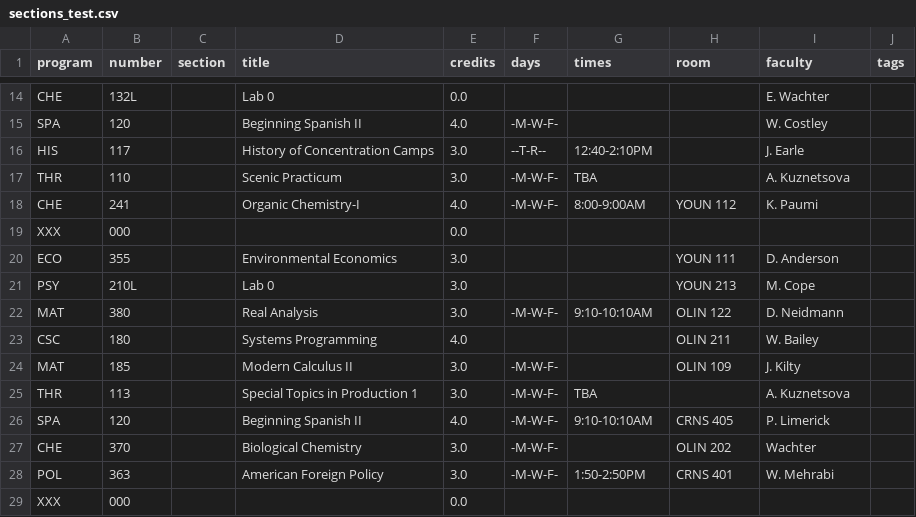
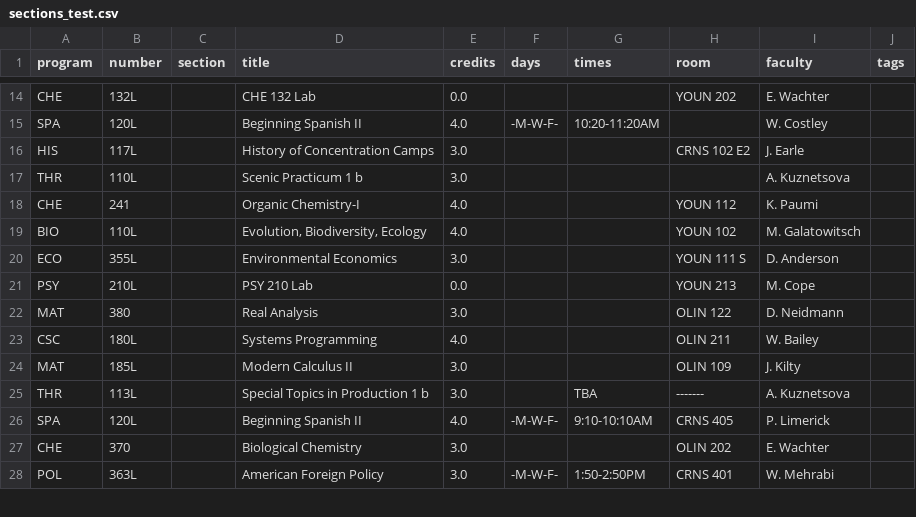
Before and after one commit to ozarikar/Chenny_Omkar, a CSV file: lab05mini/out/sections_test.csv, drawn as a sheet; only a part is shown, gaps mark what is left out; removed rows and columns are numbered as before the commit, all else as after; the diff covers the shown part only; the diff names each change by its address in the sheet, - before the commit and + after, or states it on an @@ line.

```diff
--- a/lab05mini/out/sections_test.csv
+++ b/lab05mini/out/sections_test.csv
-D14 (title): Lab 0
+D14 (title): CHE 132 Lab
-H14 (room): (empty)
+H14 (room): YOUN 202
-B15 (number): 120
+B15 (number): 120L
-G15 (times): (empty)
+G15 (times): 10:20-11:20AM
-B16 (number): 117
+B16 (number): 117L
-F16 (days): --T-R--
+F16 (days): (empty)
-G16 (times): 12:40-2:10PM
+G16 (times): (empty)
-H16 (room): (empty)
+H16 (room): CRNS 102 E2
-B17 (number): 110
+B17 (number): 110L
-D17 (title): Scenic Practicum
+D17 (title): Scenic Practicum 1 b
-F17:F18 (days): -M-W-F-
+F17:F18 (days): (empty)
-G17 (times): TBA
+G17 (times): (empty)
-G18 (times): 8:00-9:00AM
+G18 (times): (empty)
-row 19: XXX | 000 |  |  | 0.0
+row 19: BIO | 110L |  | Evolution, Biodiversity, Ecology | 4.0 |  |  | YOUN 102 | M. Galatowitsch
-B20 (number): 355
+B20 (number): 355L
-H20 (room): YOUN 111
+H20 (room): YOUN 111 S
-D21 (title): Lab 0
+D21 (title): PSY 210 Lab
-E21 (credits): 3.0
+E21 (credits): 0.0
-F22 (days): -M-W-F-
+F22 (days): (empty)
-G22 (times): 9:10-10:10AM
+G22 (times): (empty)
-B23 (number): 180
+B23 (number): 180L
-B24 (number): 185
+B24 (number): 185L
-F24:F25 (days): -M-W-F-
+F24:F25 (days): (empty)
-B25 (number): 113
+B25 (number): 113L
-D25 (title): Special Topics in Production 1
+D25 (title): Special Topics in Production 1 b
-H25 (room): (empty)
+H25 (room): -------
-B26 (number): 120
+B26 (number): 120L
-F27 (days): -M-W-F-
+F27 (days): (empty)
-I27 (faculty): Wachter
+I27 (faculty): E. Wachter
-B28 (number): 363
+B28 (number): 363L
-row 29: XXX | 000 |  |  | 0.0
```
Also changed, not shown: 9 added rows, 8 removed rows and 67 edited cells elsewhere in this file, 3 other files.
